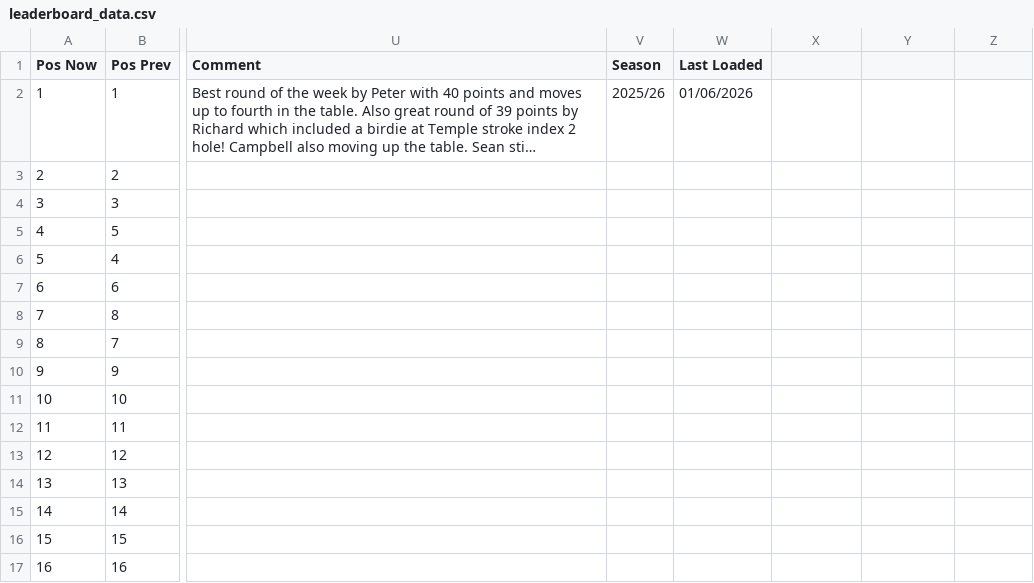
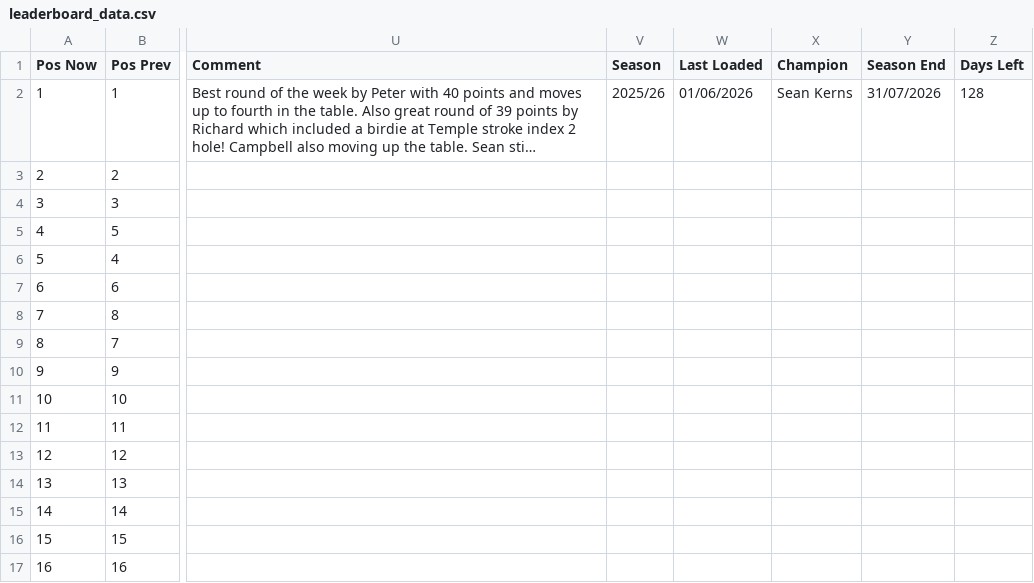
Before and after one commit to PeterM480/carpe-diem-leaderboard, a CSV file: leaderboard_data.csv, drawn as a sheet; only a part is shown, gaps mark what is left out; long unchanged cells end in …; the diff names each change by its address in the sheet, - before the commit and + after, or states it on an @@ line.

Commit message:
Add files via upload

```diff
--- a/leaderboard_data.csv
+++ b/leaderboard_data.csv
-X1: (empty)
+X1: Champion
-Y1: (empty)
+Y1: Season End
-Z1: (empty)
+Z1: Days Left
-X2 (Champion): (empty)
+X2 (Champion): Sean Kerns
-Y2 (Season End): (empty)
+Y2 (Season End): 31/07/2026
-Z2 (Days Left): (empty)
+Z2 (Days Left): 128
```
